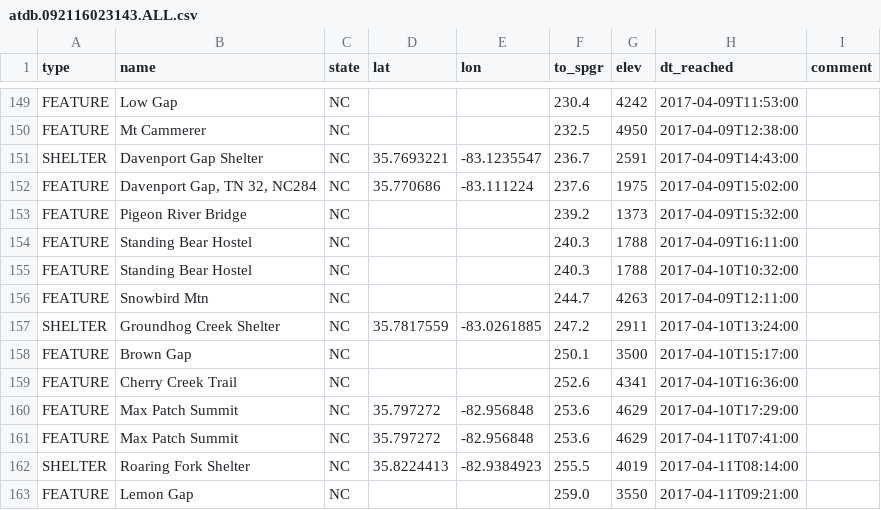
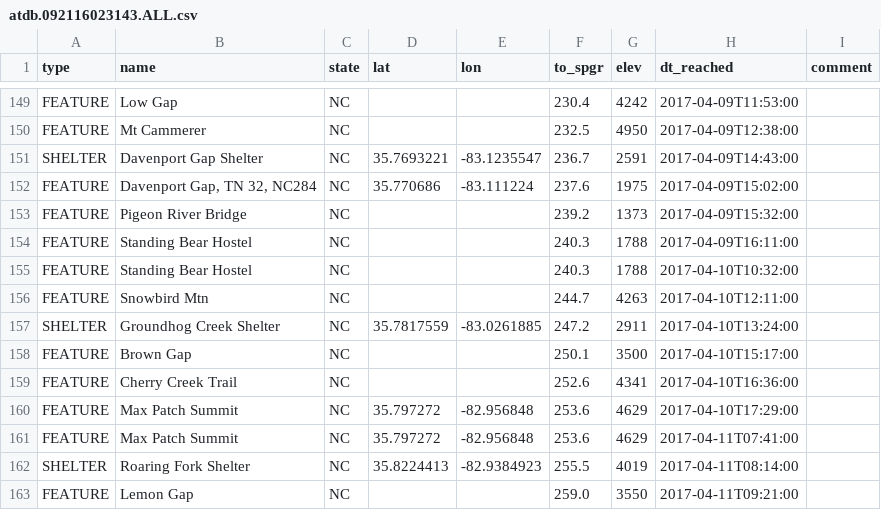
Before and after one commit to dnldxn/lostwithdan, a CSV file: _data/atdb.092116023143.ALL.csv, drawn as a sheet; only a part is shown, gaps mark what is left out.

Commit message:
Fix typo with previous location update

```diff
--- a/_data/atdb.092116023143.ALL.csv
+++ b/_data/atdb.092116023143.ALL.csv
@@ -155,3 +155,3 @@ FEATURE,Standing Bear Hostel,NC,,,240.3,1788,2017-04-09T16:11:00,
 FEATURE,Standing Bear Hostel,NC,,,240.3,1788,2017-04-10T10:32:00,
-FEATURE,Snowbird Mtn,NC,,,244.7,4263,2017-04-09T12:11:00,
+FEATURE,Snowbird Mtn,NC,,,244.7,4263,2017-04-10T12:11:00,
 SHELTER,Groundhog Creek Shelter,NC,35.7817559,-83.0261885,247.2,2911,2017-04-10T13:24:00,
```
